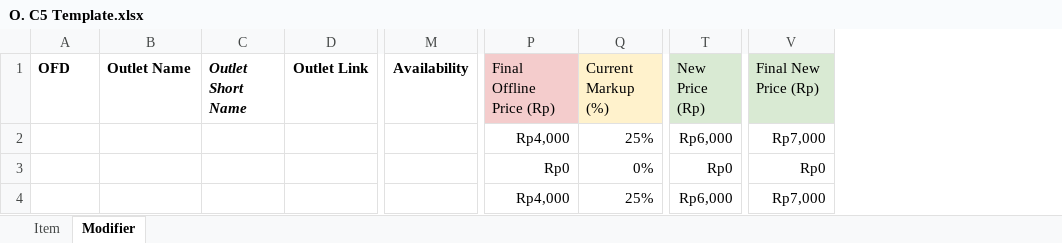
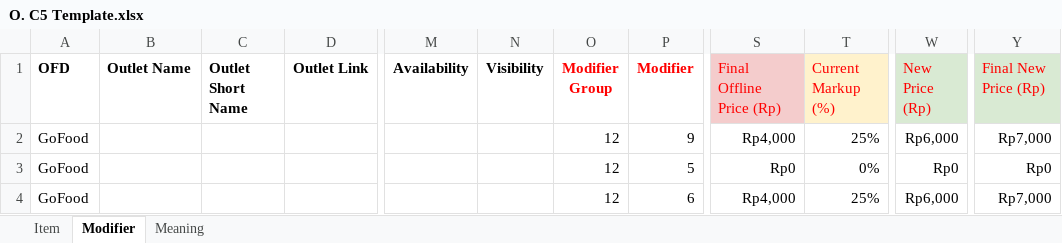
Before and after one commit to superfoodtechid/Menu-PreProd, an Excel workbook: O. C5 Template.xlsx, sheet Modifier, drawn as a sheet; only a part is shown, gaps mark what is left out; values as stored, in another font and other column widths than the file's, no borders; charts and pictures and conditional formats not drawn; addresses are those after the commit; the diff names each change by its address in the sheet, - before the commit and + after, or states it on an @@ line.

```diff
--- a/O. C5 Template.xlsx (sheet Modifier)
+++ b/O. C5 Template.xlsx (sheet Modifier)
+sheet tab: Meaning
+column N (Visibility), empty
+column O (Modifier Group), rows 2-4: all 12
+column P (Modifier), rows 2-4: 9 | 5 | 6
-C1 italic: on
+C1 italic: off
-S1:T1 text colour: black
+S1:T1 text colour: #FF0000
-W1 text colour: black
+W1 text colour: #FF0000
-Y1 text colour: black
+Y1 text colour: #FF0000
-A2:A4 (OFD): (empty)
+A2:A4 (OFD): GoFood
```
Also changed, not shown: sheet Item, formulas that keep their value, charts or pictures.
